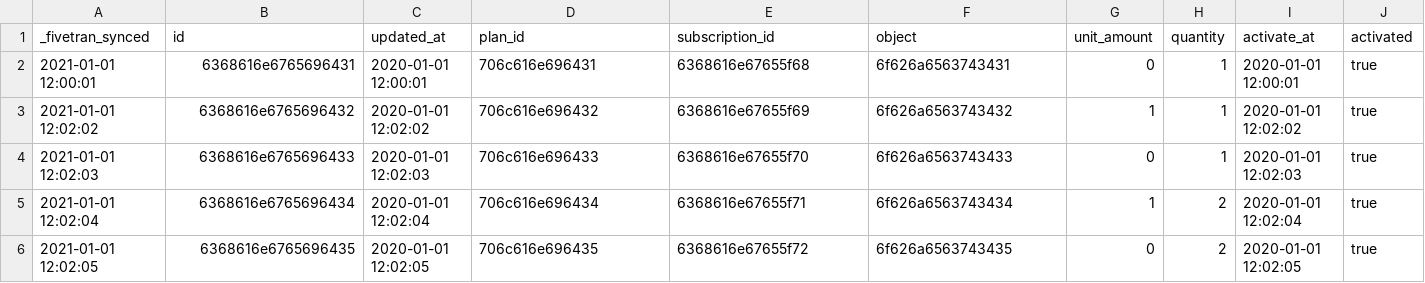
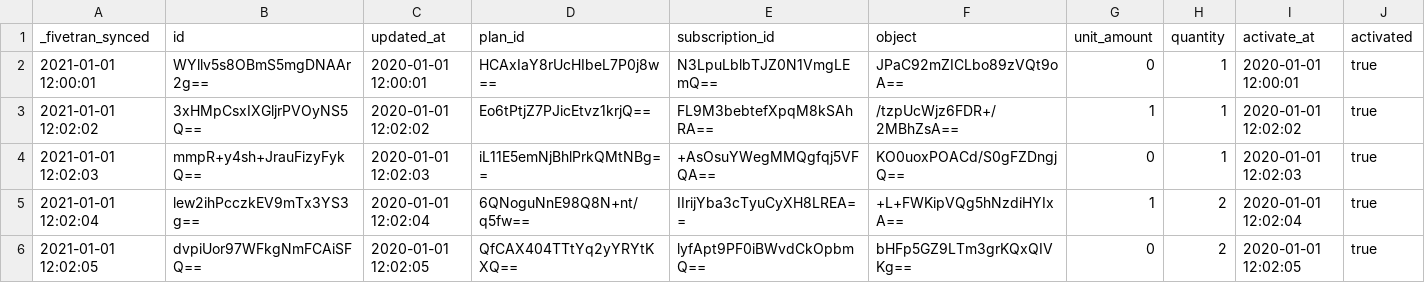
Before and after one commit to fivetran/dbt_recurly_source, a CSV file: integration_tests/seeds/subscription_change_history_data.csv, drawn as a sheet; only a part is shown; the diff names each change by its address in the sheet, - before the commit and + after, or states it on an @@ line.

```diff
--- a/integration_tests/seeds/subscription_change_history_data.csv
+++ b/integration_tests/seeds/subscription_change_history_data.csv
-B2 (id): 6368616e6765696431
+B2 (id): WYllv5s8OBmS5mgDNAAr2g==
-D2 (plan_id): 706c616e696431
+D2 (plan_id): HCAxIaY8rUcHIbeL7P0j8w==
-E2 (subscription_id): 6368616e67655f68
+E2 (subscription_id): N3LpuLblbTJZ0N1VmgLEmQ==
-F2 (object): 6f626a6563743431
+F2 (object): JPaC92mZICLbo89zVQt9oA==
-B3 (id): 6368616e6765696432
+B3 (id): 3xHMpCsxIXGljrPVOyNS5Q==
-D3 (plan_id): 706c616e696432
+D3 (plan_id): Eo6tPtjZ7PJicEtvz1krjQ==
-E3 (subscription_id): 6368616e67655f69
+E3 (subscription_id): FL9M3bebtefXpqM8kSAhRA==
-F3 (object): 6f626a6563743432
+F3 (object): /tzpUcWjz6FDR+/2MBhZsA==
-B4 (id): 6368616e6765696433
+B4 (id): mmpR+y4sh+JrauFizyFykQ==
-D4 (plan_id): 706c616e696433
+D4 (plan_id): iL11E5emNjBhlPrkQMtNBg==
-E4 (subscription_id): 6368616e67655f70
+E4 (subscription_id): +AsOsuYWegMMQgfqj5VFQA==
-F4 (object): 6f626a6563743433
+F4 (object): KO0uoxPOACd/S0gFZDngjQ==
-B5 (id): 6368616e6765696434
+B5 (id): lew2ihPcczkEV9mTx3YS3g==
-D5 (plan_id): 706c616e696434
+D5 (plan_id): 6QNoguNnE98Q8N+nt/q5fw==
-E5 (subscription_id): 6368616e67655f71
+E5 (subscription_id): IIrijYba3cTyuCyXH8LREA==
-F5 (object): 6f626a6563743434
+F5 (object): +L+FWKipVQg5hNzdiHYIxA==
-B6 (id): 6368616e6765696435
+B6 (id): dvpiUor97WFkgNmFCAiSFQ==
-D6 (plan_id): 706c616e696435
+D6 (plan_id): QfCAX404TTtYq2yYRYtKXQ==
-E6 (subscription_id): 6368616e67655f72
+E6 (subscription_id): lyfApt9PF0iBWvdCkOpbmQ==
-F6 (object): 6f626a6563743435
+F6 (object): bHFp5GZ9LTm3grKQxQIVKg==
```
Also changed, not shown: integration_tests/seeds/credit_payment_history_data.csv.
